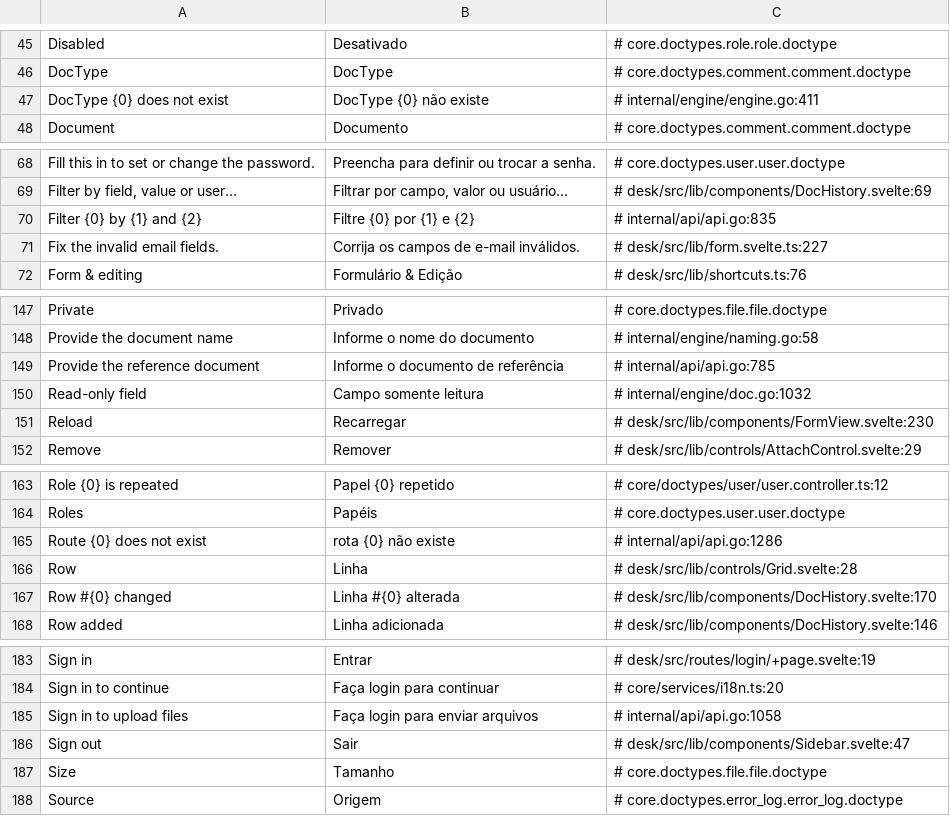
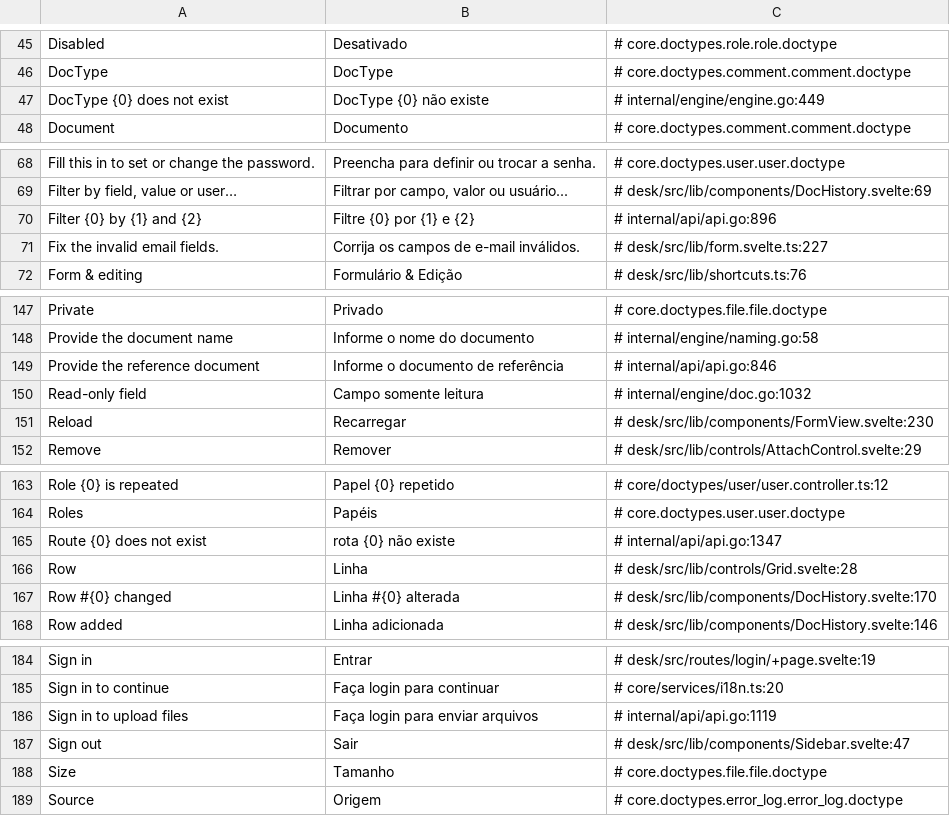
Before and after one commit to jrvidotti/ddcore, a CSV file: core/translations/pt-BR.csv, drawn as a sheet; only a part is shown, gaps mark what is left out; the diff covers the shown part only.

```diff
--- a/core/translations/pt-BR.csv
+++ b/core/translations/pt-BR.csv
@@ -46,3 +46,3 @@ Disabled,Desativado,# core.doctypes.role.role.doctype
 DocType,DocType,# core.doctypes.comment.comment.doctype
-DocType {0} does not exist,DocType {0} não existe,# internal/engine/engine.go:411
+DocType {0} does not exist,DocType {0} não existe,# internal/engine/engine.go:449
 Document,Documento,# core.doctypes.comment.comment.doctype
@@ -69,3 +69,3 @@ Fill this in to set or change the password.,Preencha para definir ou trocar a se
 "Filter by field, value or user…","Filtrar por campo, valor ou usuário...",# desk/src/lib/components/DocHistory.svelte:69
-Filter {0} by {1} and {2},Filtre {0} por {1} e {2},# internal/api/api.go:835
+Filter {0} by {1} and {2},Filtre {0} por {1} e {2},# internal/api/api.go:896
 Fix the invalid email fields.,Corrija os campos de e-mail inválidos.,# desk/src/lib/form.svelte.ts:227
@@ -148,3 +148,3 @@ Private,Privado,# core.doctypes.file.file.doctype
 Provide the document name,Informe o nome do documento,# internal/engine/naming.go:58
-Provide the reference document,Informe o documento de referência,# internal/api/api.go:785
+Provide the reference document,Informe o documento de referência,# internal/api/api.go:846
 Read-only field,Campo somente leitura,# internal/engine/doc.go:1032
@@ -164,3 +164,3 @@ Role {0} is repeated,Papel {0} repetido,# core/doctypes/user/user.controller.ts:
 Roles,Papéis,# core.doctypes.user.user.doctype
-Route {0} does not exist,rota {0} não existe,# internal/api/api.go:1286
+Route {0} does not exist,rota {0} não existe,# internal/api/api.go:1347
 Row,Linha,# desk/src/lib/controls/Grid.svelte:28
@@ -184,3 +185,3 @@ Sign in,Entrar,# desk/src/routes/login/+page.svelte:19
 Sign in to continue,Faça login para continuar,# core/services/i18n.ts:20
-Sign in to upload files,Faça login para enviar arquivos,# internal/api/api.go:1058
+Sign in to upload files,Faça login para enviar arquivos,# internal/api/api.go:1119
 Sign out,Sair,# desk/src/lib/components/Sidebar.svelte:47
```
Also changed, not shown: 1 added row and 27 edited cells elsewhere in this file, 11 other files.
